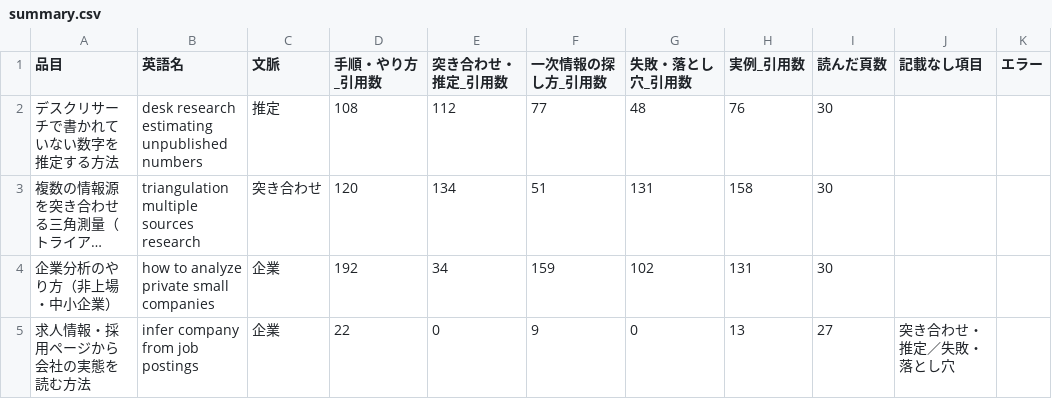
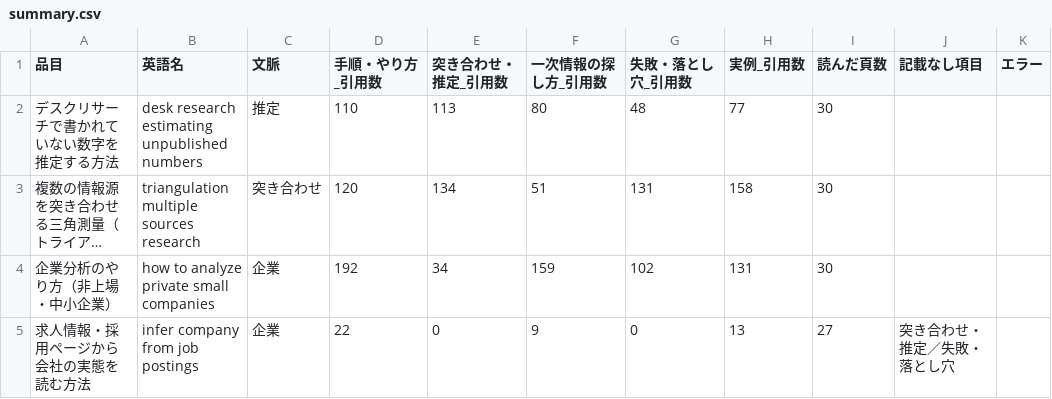
Before and after one commit to a-one-road-official/Researcher, a CSV file: researcher/out/research_method/summary.csv, drawn as a sheet; only a part is shown; long unchanged cells end in …; the diff covers the shown part only; the diff names each change by its address in the sheet, - before the commit and + after, or states it on an @@ line.

```diff
--- a/researcher/out/research_method/summary.csv
+++ b/researcher/out/research_method/summary.csv
-D2 (手順・やり方_引用数): 108
+D2 (手順・やり方_引用数): 110
-E2 (突き合わせ・推定_引用数): 112
+E2 (突き合わせ・推定_引用数): 113
-F2 (一次情報の探し方_引用数): 77
+F2 (一次情報の探し方_引用数): 80
-H2 (実例_引用数): 76
+H2 (実例_引用数): 77
```
Also changed, not shown: 19 edited cells elsewhere in this file, researcher/out/research_method/cross.csv, 14 other files.
